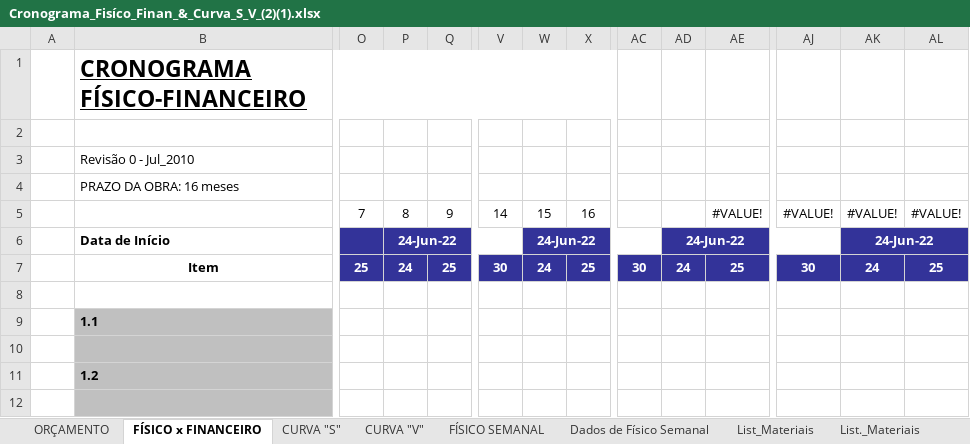
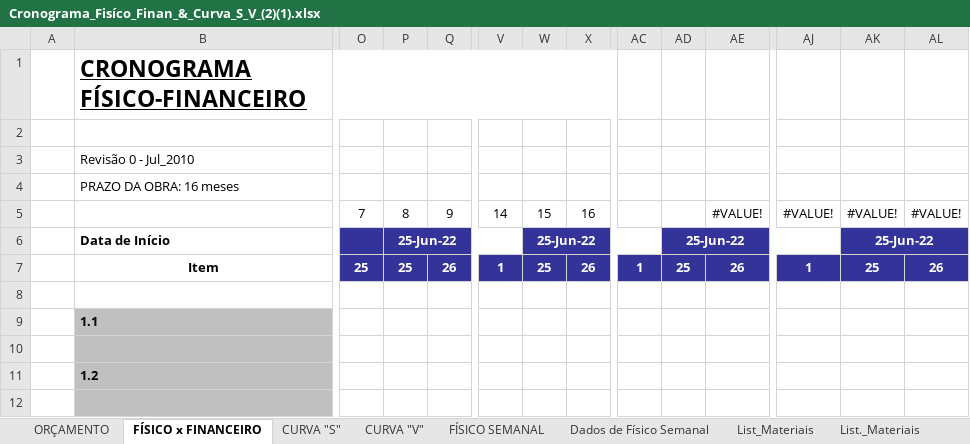
Before and after one commit to EdgardSancosta/Cronograma_Fisico_Financeiro, an Excel workbook: Cronograma_Fisíco_Finan_&_Curva_S_V_(2)(1).xlsx, sheet FÍSICO x FINANCEIRO, drawn as a sheet; only a part is shown, gaps mark what is left out; values as stored, in another font and other column widths than the file's, no borders; charts and pictures and conditional formats not drawn; removed rows and columns are numbered as before the commit, all else as after; rows hold the shown columns only; the diff names each change by its address in the sheet, - before the commit and + after, or states it on an @@ line.

Commit message:
Update Cronograma_Fisíco_Finan_&_Curva_S_V_(2)(1).xlsx

```diff
--- a/Cronograma_Fisíco_Finan_&_Curva_S_V_(2)(1).xlsx (sheet FÍSICO x FINANCEIRO)
+++ b/Cronograma_Fisíco_Finan_&_Curva_S_V_(2)(1).xlsx (sheet FÍSICO x FINANCEIRO)
-P6: 24-Jun-22
+P6: 25-Jun-22
-W6: 24-Jun-22
+W6: 25-Jun-22
-AD6: 24-Jun-22
+AD6: 25-Jun-22
-AK6: 24-Jun-22
+AK6: 25-Jun-22
-row 7:  | Item | 25 | 24 | 25 | 30 | 24 | 25 | 30 | 24 | 25 | 30 | 24 | 25
+row 7:  | Item | 25 | 25 | 26 | 1 | 25 | 26 | 1 | 25 | 26 | 1 | 25 | 26
```
Also changed, not shown: sheet CUST_Diário_M_Obra, sheet CUST_Geral_M_OBRA, sheet CURVA "V", sheet CURVA "S", charts or pictures.
